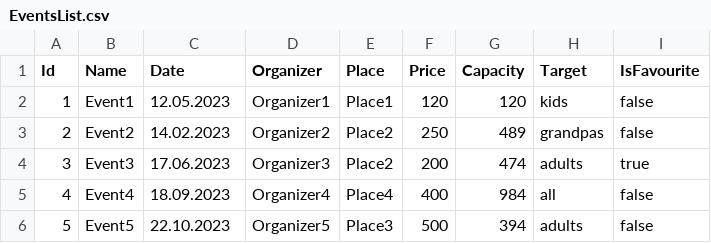
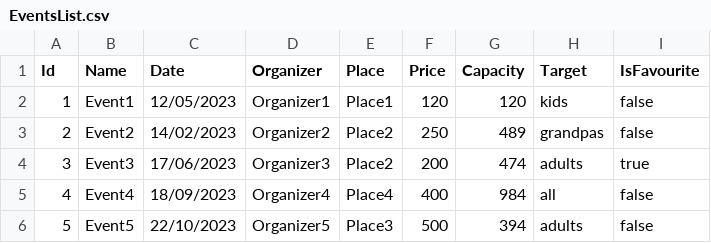
Before and after one commit to infoshareacademy/JCSZR9-SameZeraIjedynka, a CSV file: sameZeraIjedynka/BusinessCase/Storage/EventsList.csv, drawn as a sheet.

Commit message:
change date format

```diff
--- a/sameZeraIjedynka/BusinessCase/Storage/EventsList.csv
+++ b/sameZeraIjedynka/BusinessCase/Storage/EventsList.csv
@@ -1,6 +1,6 @@
 Id,Name,Date,Organizer,Place,Price,Capacity,Target,IsFavourite
-1,Event1,12.05.2023,Organizer1,Place1,120,120,kids,false
-2,Event2,14.02.2023,Organizer2,Place2,250,489,grandpas,false
-3,Event3,17.06.2023,Organizer3,Place2,200,474,adults,true
-4,Event4,18.09.2023,Organizer4,Place4,400,984,all,false
-5,Event5,22.10.2023,Organizer5,Place3,500,394,adults,false
+1,Event1,12/05/2023,Organizer1,Place1,120,120,kids,false
+2,Event2,14/02/2023,Organizer2,Place2,250,489,grandpas,false
+3,Event3,17/06/2023,Organizer3,Place2,200,474,adults,true
+4,Event4,18/09/2023,Organizer4,Place4,400,984,all,false
+5,Event5,22/10/2023,Organizer5,Place3,500,394,adults,false
```
